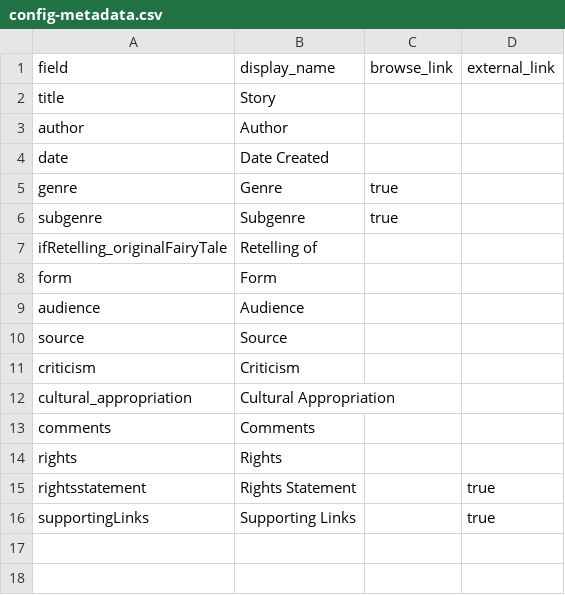
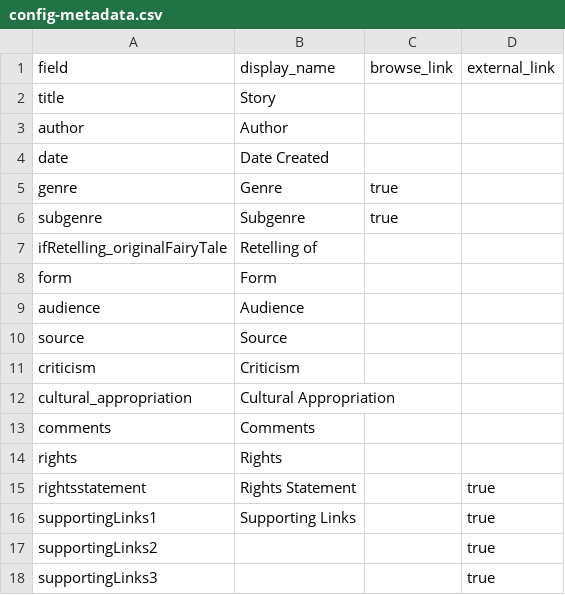
Before and after one commit to lr4565/TEST-Australian-FT-Database-TEST, a CSV file: _data/config-metadata.csv, drawn as a sheet.

Commit message:
Rename supportingLinks to supportingLinks1-3

```diff
--- a/_data/config-metadata.csv
+++ b/_data/config-metadata.csv
@@ -15,2 +15,4 @@ rights,Rights,
 rightsstatement,Rights Statement,,true
-supportingLinks,Supporting Links,,true
+supportingLinks1,Supporting Links,,true
+supportingLinks2,,,true
+supportingLinks3,,,true
```
